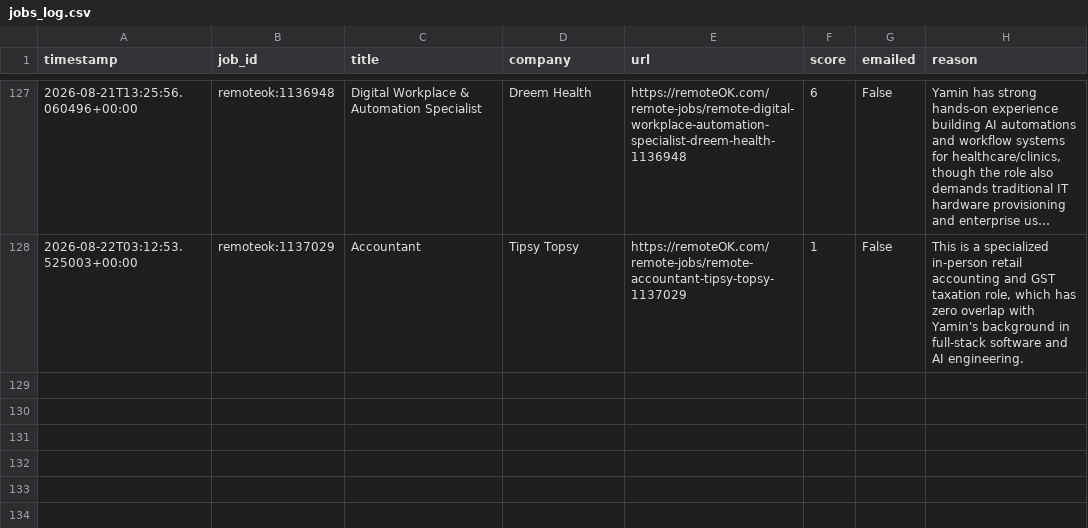
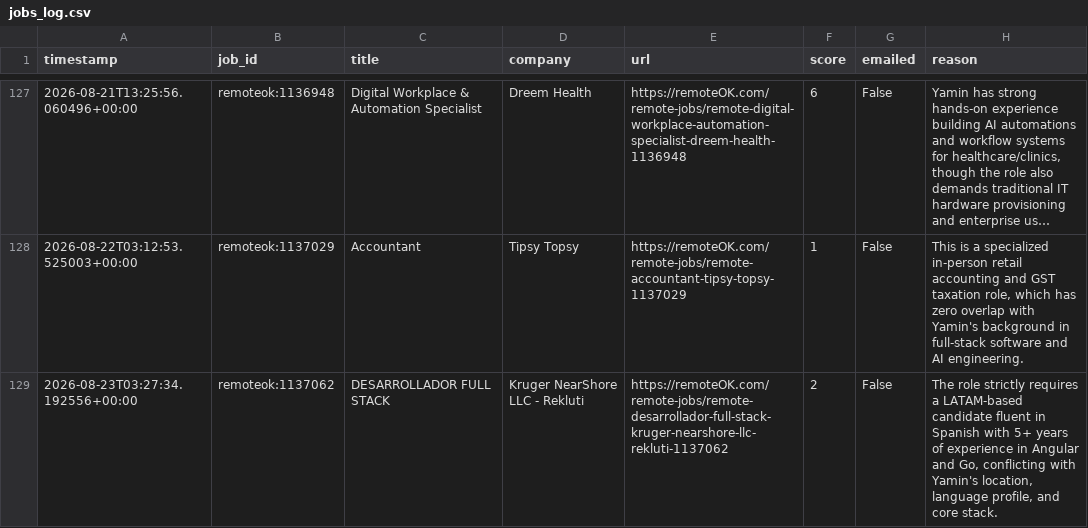
Before and after one commit to yaminbinyoosuf/job-agent, a CSV file: jobs_log.csv, drawn as a sheet; only a part is shown, gaps mark what is left out; long unchanged cells end in ….

Commit message:
Update jobs_log.csv [skip ci]

```diff
--- a/jobs_log.csv
+++ b/jobs_log.csv
@@ -128 +128,2 @@ timestamp,job_id,title,company,url,score,emailed,reason
 2026-08-22T03:12:53.525003+00:00,remoteok:1137029,Accountant,Tipsy Topsy,https://remoteOK.com/remote-jobs/remote-accountant-tipsy-topsy-1137029,1,False,"This is a specialized in-person retail accounting and GST taxation role, which has zero overlap with Yamin's background in full-stack software and AI engineering."
+2026-08-23T03:27:34.192556+00:00,remoteok:1137062,DESARROLLADOR FULL STACK,Kruger NearShore LLC - Rekluti,https://remoteOK.com/remote-jobs/remote-desarrollador-full-stack-kruger-nearshore-llc-rekluti-1137062,2,False,"The role strictly requires a LATAM-based candidate fluent in Spanish with 5+ years of experience in Angular and Go, conflicting with Yamin's location, language profile, and core stack."
```
